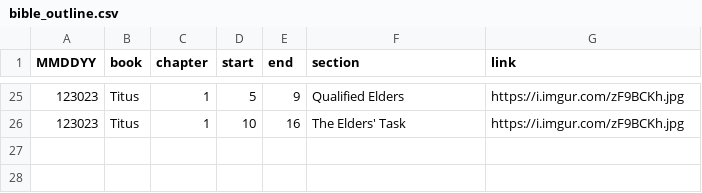
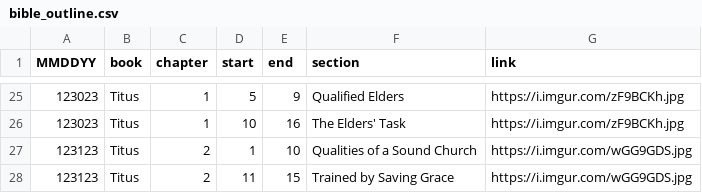
Before and after one commit to marko-polo-cheno/scribblingScribe, a CSV file: bible_outline.csv, drawn as a sheet; only a part is shown, gaps mark what is left out; the diff names each change by its address in the sheet, - before the commit and + after, or states it on an @@ line.

Commit message:
dec31 bible

```diff
--- a/bible_outline.csv
+++ b/bible_outline.csv
+row 27: 123123 | Titus | 2 | 1 | 10 | Qualities of a Sound Church | https://i.imgur.com/wGG9GDS.jpg
+row 28: 123123 | Titus | 2 | 11 | 15 | Trained by Saving Grace | https://i.imgur.com/wGG9GDS.jpg
```
